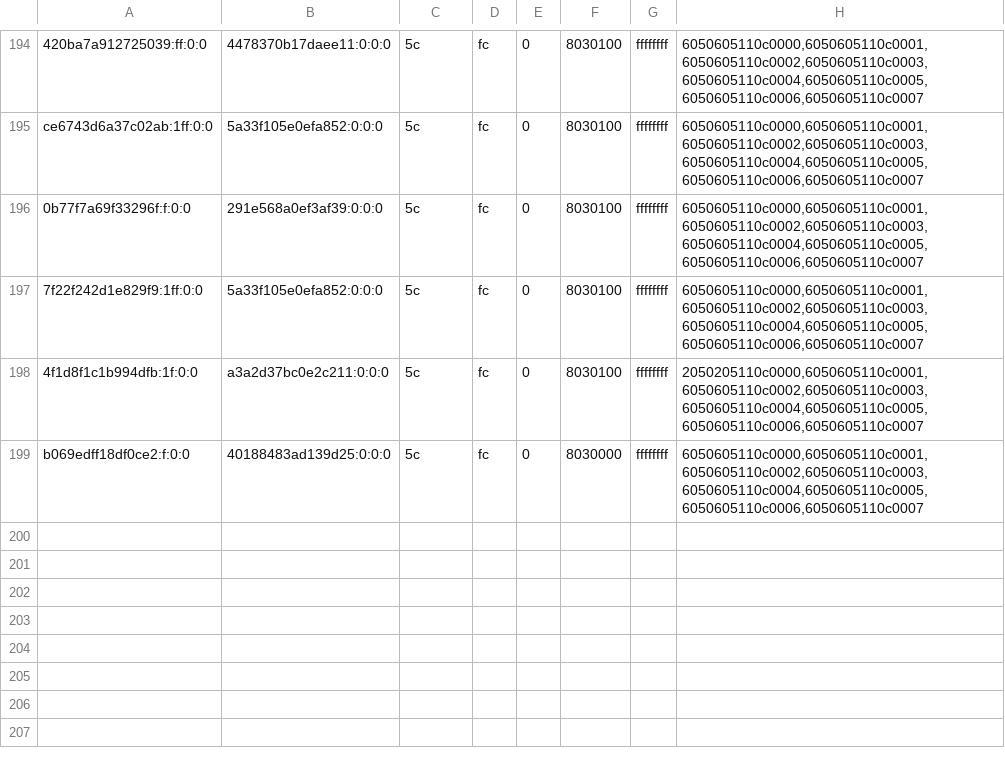
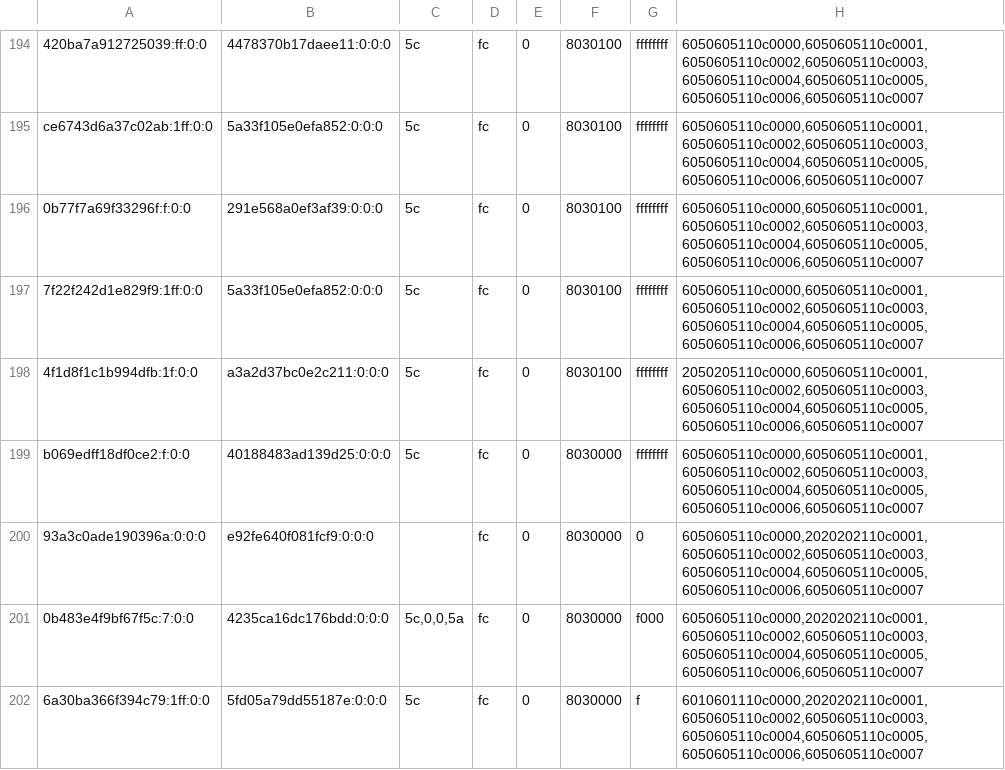
Before and after one commit to justr4mzi/mush8, a TSV file: smoke/39754368162/pipelines-live.tsv, drawn as a sheet; only a part is shown, gaps mark what is left out; the diff names each change by its address in the sheet, - before the commit and + after, or states it on an @@ line.

Commit message:
smoke logs 39754368162

```diff
--- a/smoke/39754368162/pipelines-live.tsv
+++ b/smoke/39754368162/pipelines-live.tsv
+row 200: 93a3c0ade190396a:0:0:0 | e92fe640f081fcf9:0:0:0 |  | fc | 0 | 8030000 | 0 | 6050605110c0000,2020202110c0001,6050605110c0002,6050605110c0003,6050605110c0004,6050605110c0005,6050605110c0006,6050605110c0007
+row 201: 0b483e4f9bf67f5c:7:0:0 | 4235ca16dc176bdd:0:0:0 | 5c,0,0,5a | fc | 0 | 8030000 | f000 | 6050605110c0000,2020202110c0001,6050605110c0002,6050605110c0003,6050605110c0004,6050605110c0005,6050605110c0006,6050605110c0007
+row 202: 6a30ba366f394c79:1ff:0:0 | 5fd05a79dd55187e:0:0:0 | 5c | fc | 0 | 8030000 | f | 6010601110c0000,2020202110c0001,6050605110c0002,6050605110c0003,6050605110c0004,6050605110c0005,6050605110c0006,6050605110c0007
```
Also changed, not shown: 2 other files.
